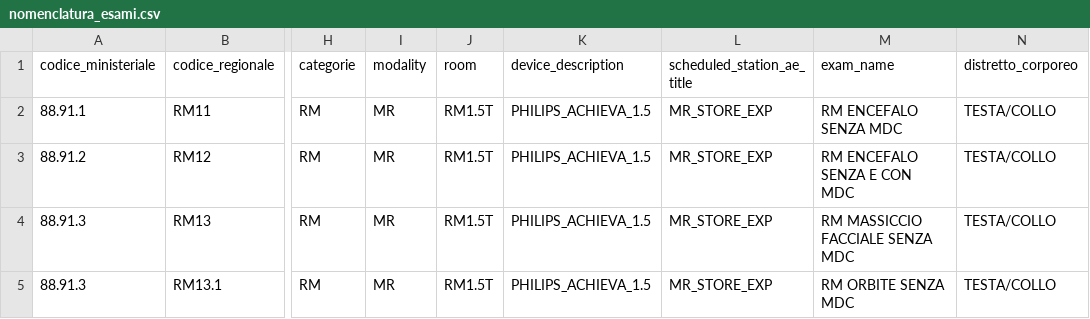
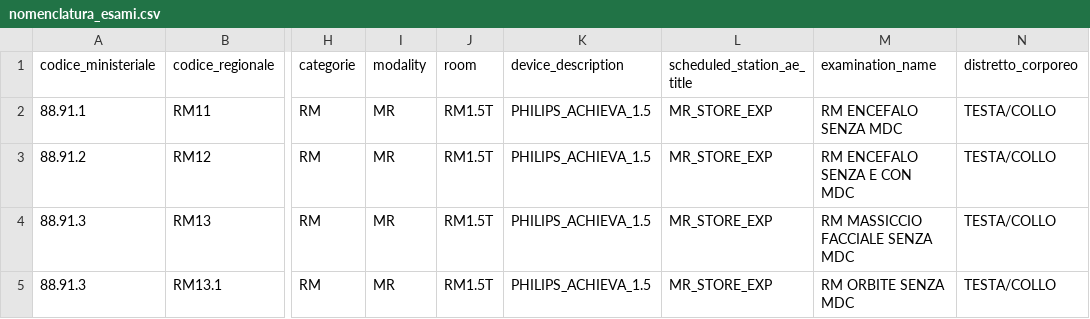
Before and after one commit to robbisg/easyris, a CSV file: easyris/utils/files/nomenclatura_esami.csv, drawn as a sheet; only a part is shown, gaps mark what is left out; the diff names each change by its address in the sheet, - before the commit and + after, or states it on an @@ line.

Commit message:
FIX: Edited setup database information, tables + added a technician in user db

```diff
--- a/easyris/utils/files/nomenclatura_esami.csv
+++ b/easyris/utils/files/nomenclatura_esami.csv
-M1: exam_name
+M1: examination_name
```
Also changed, not shown: 3 other files.
